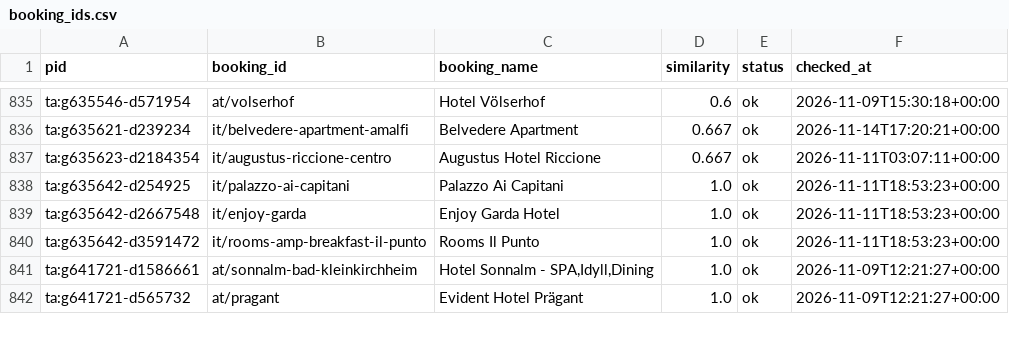
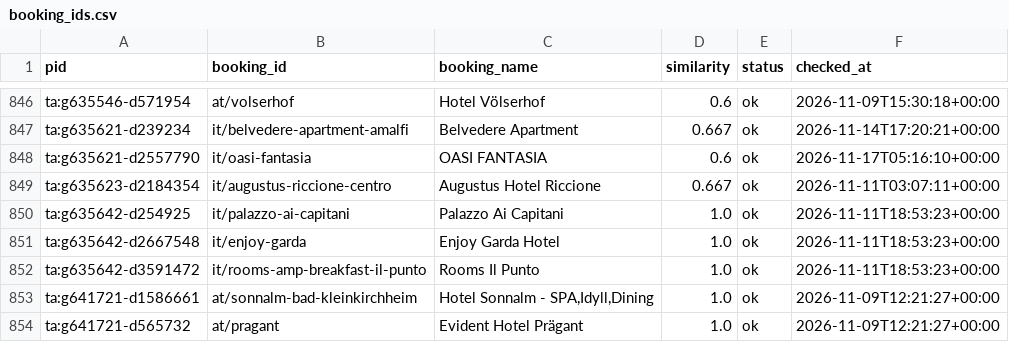
Before and after one commit to ChambaPie/hotel-price-scraper, a CSV file: data/booking_ids.csv, drawn as a sheet; only a part is shown, gaps mark what is left out; the diff covers the shown part only.

```diff
--- a/data/booking_ids.csv
+++ b/data/booking_ids.csv
@@ -836,2 +847,3 @@ ta:g635546-d571954,at/volserhof,Hotel Völserhof,0.6,ok,2026-11-09T15:30:18+00:0
 ta:g635621-d239234,it/belvedere-apartment-amalfi,Belvedere Apartment,0.667,ok,2026-11-14T17:20:21+00:00
+ta:g635621-d2557790,it/oasi-fantasia,OASI FANTASIA,0.6,ok,2026-11-17T05:16:10+00:00
 ta:g635623-d2184354,it/augustus-riccione-centro,Augustus Hotel Riccione,0.667,ok,2026-11-11T03:07:11+00:00
```
Also changed, not shown: 11 added rows elsewhere in this file, 2 other files.
